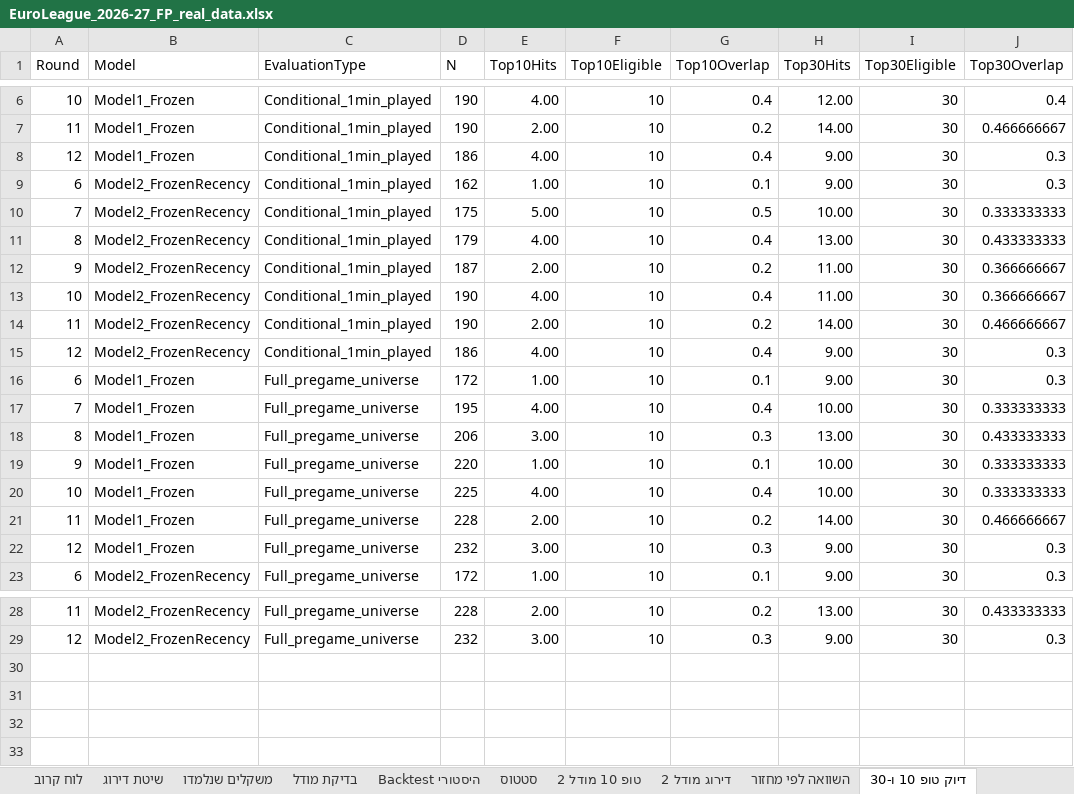
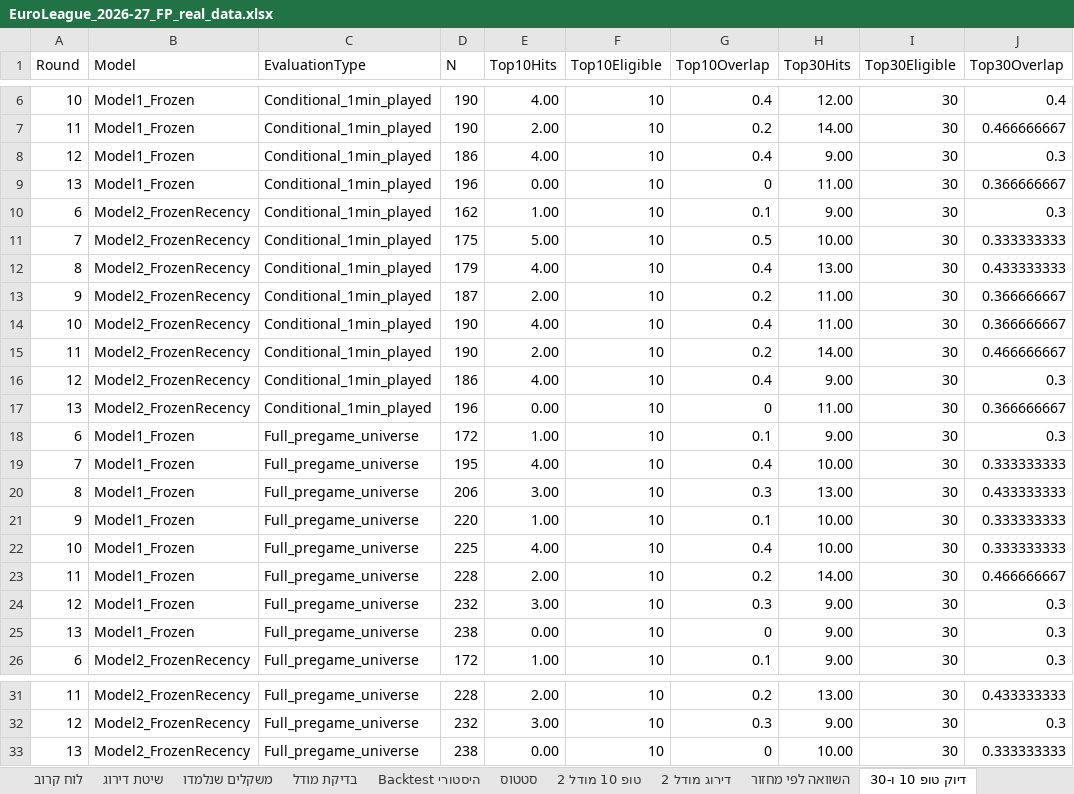
Before and after one commit to Aviv-TZ/euroleague-pir, an Excel workbook: output/EuroLeague_2026-27_FP_real_data.xlsx, sheet דיוק טופ 10 ו-30, drawn as a sheet; only a part is shown, gaps mark what is left out; values as stored, in another font and other column widths than the file's, no cell formats; conditional formats not drawn; the diff names each change by its address in the sheet, - before the commit and + after, or states it on an @@ line.

```diff
--- a/output/EuroLeague_2026-27_FP_real_data.xlsx (sheet דיוק טופ 10 ו-30)
+++ b/output/EuroLeague_2026-27_FP_real_data.xlsx (sheet דיוק טופ 10 ו-30)
+row 9: 13 | Model1_Frozen | Conditional_1min_played | 196 | 0.00 | 10 | 0 | 11.00 | 30 | 0.366666667
+row 17: 13 | Model2_FrozenRecency | Conditional_1min_played | 196 | 0.00 | 10 | 0 | 11.00 | 30 | 0.366666667
+row 25: 13 | Model1_Frozen | Full_pregame_universe | 238 | 0.00 | 10 | 0 | 9.00 | 30 | 0.3
+row 33: 13 | Model2_FrozenRecency | Full_pregame_universe | 238 | 0.00 | 10 | 0 | 10.00 | 30 | 0.333333333
```
Also changed, not shown: sheet דירוג מודל 2, sheet דירוג Score מלא, sheet כל המועמדים, sheet Backtest היסטורי, sheet ממוצעי PIR שחקנים, sheet נתוני שחקנים, 14 more sheets, cell formats, 11 other files.
